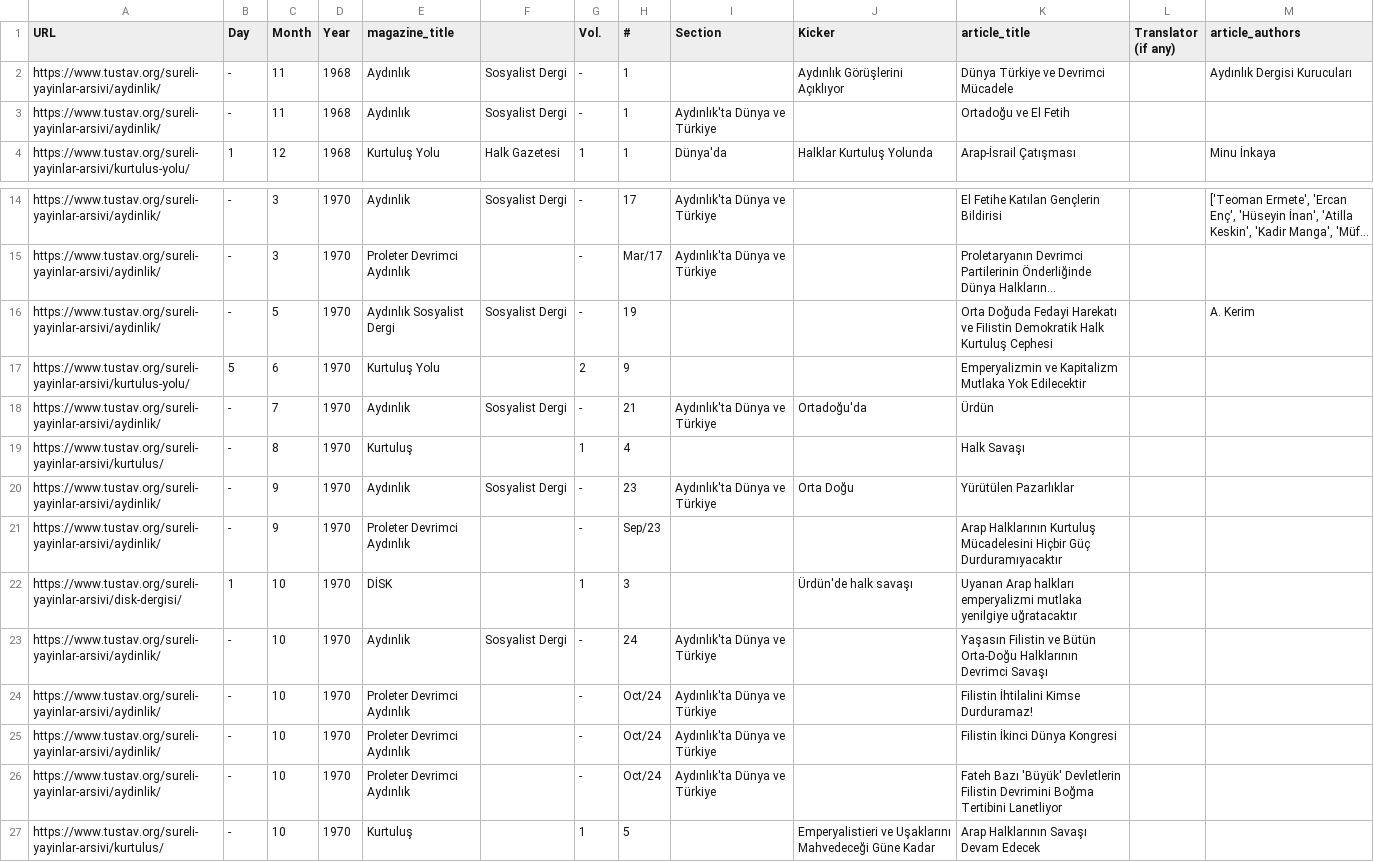
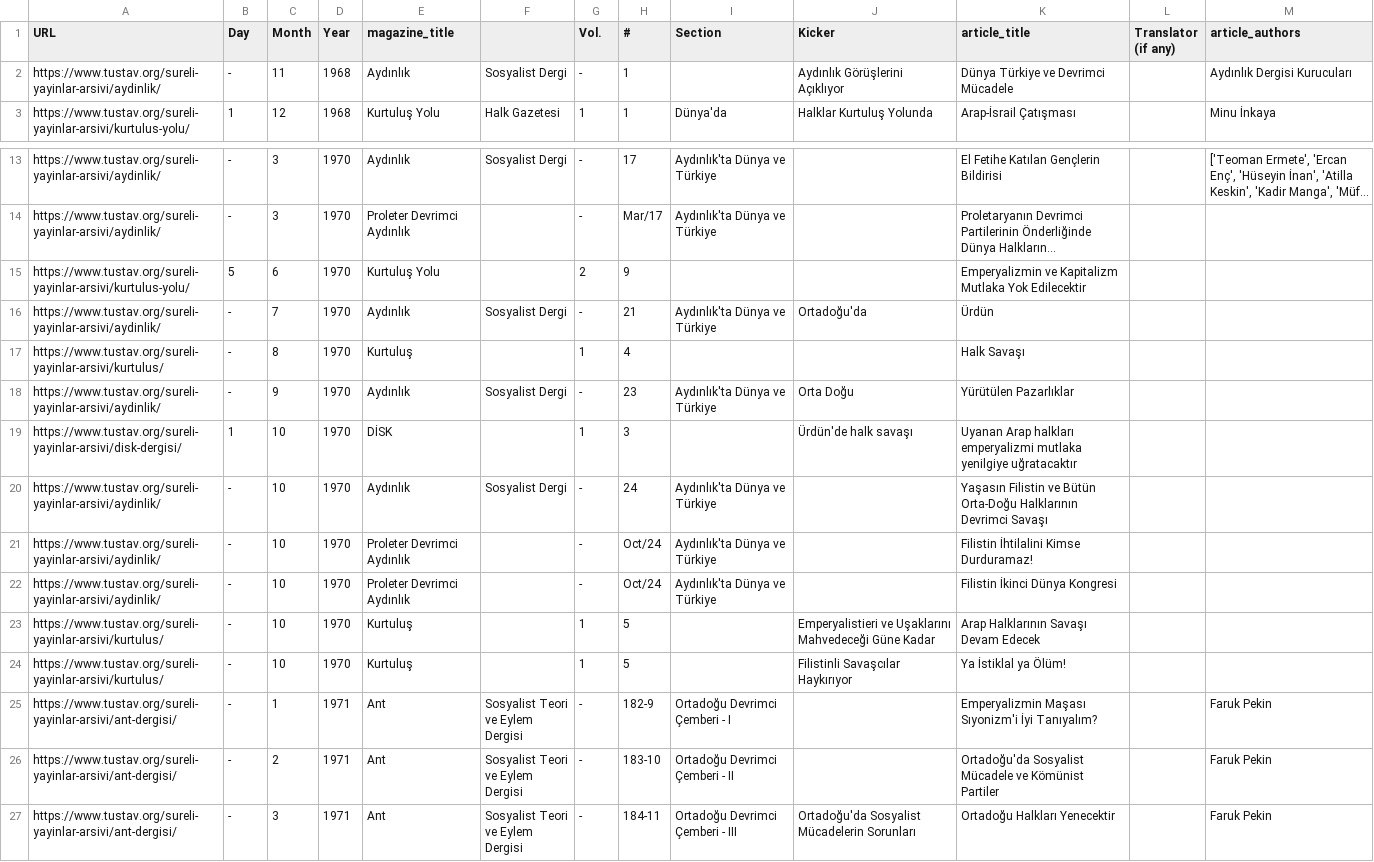
Before and after one commit to ACortellari/ACortellari.github.io, a CSV file: Turkey Palestine Archive/Primary Sources/Leftist Press.csv, drawn as a sheet; only a part is shown, gaps mark what is left out; the shorter side is filled out with more unchanged rows; long unchanged cells end in …; the diff names each change by its address in the sheet, - before the commit and + after, or states it on an @@ line.

Commit message:
Update Leftist Press.csv

```diff
--- a/Turkey Palestine Archive/Primary Sources/Leftist Press.csv
+++ b/Turkey Palestine Archive/Primary Sources/Leftist Press.csv
-row 3: https://www.tustav.org/sureli-yayinlar-arsivi/aydinlik/ | - | 11 | 1968 | Aydınlık | Sosyalist Dergi | - | 1 | Aydınlık'ta Dünya ve Türkiye |  | Ortadoğu ve El Fetih
-row 16: https://www.tustav.org/sureli-yayinlar-arsivi/aydinlik/ | - | 5 | 1970 | Aydınlık Sosyalist Dergi | Sosyalist Dergi | - | 19 |  |  | Orta Doğuda Fedayi Harekatı ve FiIistin Demokratik Halk Kurtuluş Cephesi |  | A. Kerim
-row 21: https://www.tustav.org/sureli-yayinlar-arsivi/aydinlik/ | - | 9 | 1970 | Proleter Devrimci Aydınlık |  | - | Sep/23 |  |  | Arap Halklarının Kurtuluş Mücadelesini Hiçbir Güç Durduramıyacaktır
-row 26: https://www.tustav.org/sureli-yayinlar-arsivi/aydinlik/ | - | 10 | 1970 | Proleter Devrimci Aydınlık |  | - | Oct/24 | Aydınlık'ta Dünya ve Türkiye |  | Fateh Bazı 'Büyük' Devletlerin Filistin Devrimini Boğma Tertibini Lanetliyor
```
